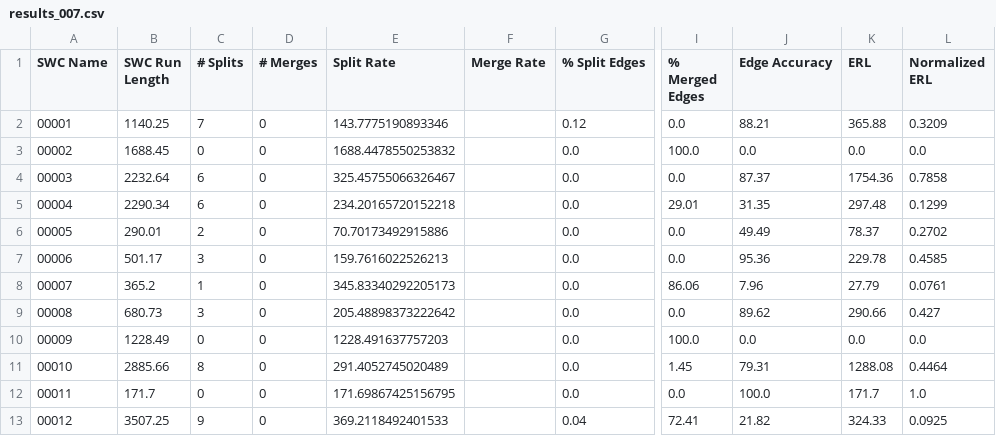
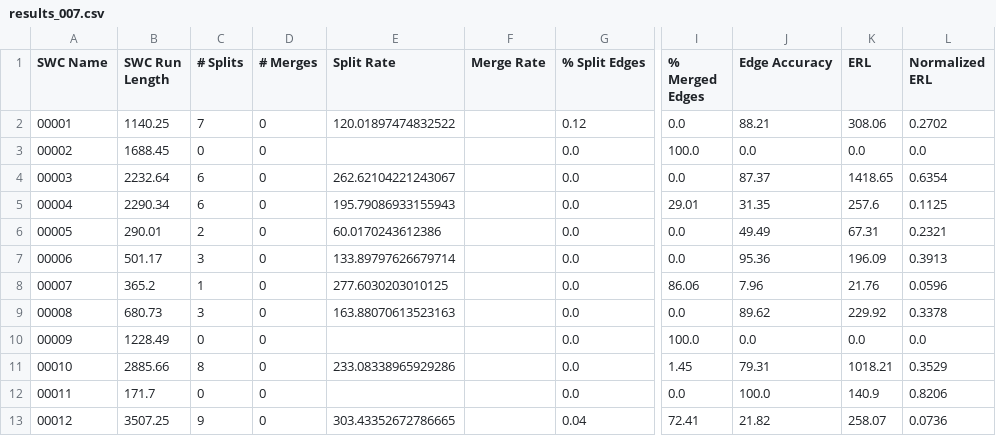
Before and after one commit to AllenNeuralDynamics/image-compression-challenge, a CSV file: baseline_segmentation_results/results_007.csv, drawn as a sheet; only a part is shown, gaps mark what is left out; the diff covers the shown part only; the diff names each change by its address in the sheet, - before the commit and + after, or states it on an @@ line.

```diff
--- a/baseline_segmentation_results/results_007.csv
+++ b/baseline_segmentation_results/results_007.csv
-E2 (Split Rate): 143.7775190893346
+E2 (Split Rate): 120.01897474832522
-K2 (ERL): 365.88
+K2 (ERL): 308.06
-L2 (Normalized ERL): 0.3209
+L2 (Normalized ERL): 0.2702
-E3 (Split Rate): 1688.4478550253832
+E3 (Split Rate): (empty)
-E4 (Split Rate): 325.45755066326467
+E4 (Split Rate): 262.62104221243067
-K4 (ERL): 1754.36
+K4 (ERL): 1418.65
-L4 (Normalized ERL): 0.7858
+L4 (Normalized ERL): 0.6354
-E5 (Split Rate): 234.20165720152218
+E5 (Split Rate): 195.79086933155943
-K5 (ERL): 297.48
+K5 (ERL): 257.6
-L5 (Normalized ERL): 0.1299
+L5 (Normalized ERL): 0.1125
-E6 (Split Rate): 70.70173492915886
+E6 (Split Rate): 60.0170243612386
-K6 (ERL): 78.37
+K6 (ERL): 67.31
-L6 (Normalized ERL): 0.2702
+L6 (Normalized ERL): 0.2321
-E7 (Split Rate): 159.7616022526213
+E7 (Split Rate): 133.89797626679714
-K7 (ERL): 229.78
+K7 (ERL): 196.09
-L7 (Normalized ERL): 0.4585
+L7 (Normalized ERL): 0.3913
-E8 (Split Rate): 345.83340292205173
+E8 (Split Rate): 277.6030203010125
-K8 (ERL): 27.79
+K8 (ERL): 21.76
-L8 (Normalized ERL): 0.0761
+L8 (Normalized ERL): 0.0596
-E9 (Split Rate): 205.48898373222642
+E9 (Split Rate): 163.88070613523163
-K9 (ERL): 290.66
+K9 (ERL): 229.92
-L9 (Normalized ERL): 0.427
+L9 (Normalized ERL): 0.3378
-E10 (Split Rate): 1228.491637757203
+E10 (Split Rate): (empty)
-E11 (Split Rate): 291.4052745020489
+E11 (Split Rate): 233.08338965929286
-K11 (ERL): 1288.08
+K11 (ERL): 1018.21
-L11 (Normalized ERL): 0.4464
+L11 (Normalized ERL): 0.3529
-E12 (Split Rate): 171.69867425156795
+E12 (Split Rate): (empty)
-K12 (ERL): 171.7
+K12 (ERL): 140.9
-L12 (Normalized ERL): 1.0
+L12 (Normalized ERL): 0.8206
-E13 (Split Rate): 369.2118492401533
+E13 (Split Rate): 303.43352672786665
-K13 (ERL): 324.33
+K13 (ERL): 258.07
-L13 (Normalized ERL): 0.0925
+L13 (Normalized ERL): 0.0736
```
Also changed, not shown: 37 edited cells elsewhere in this file, baseline_segmentation_results/results_005.csv, baseline_segmentation_results/results_006.csv, 4 other files.
